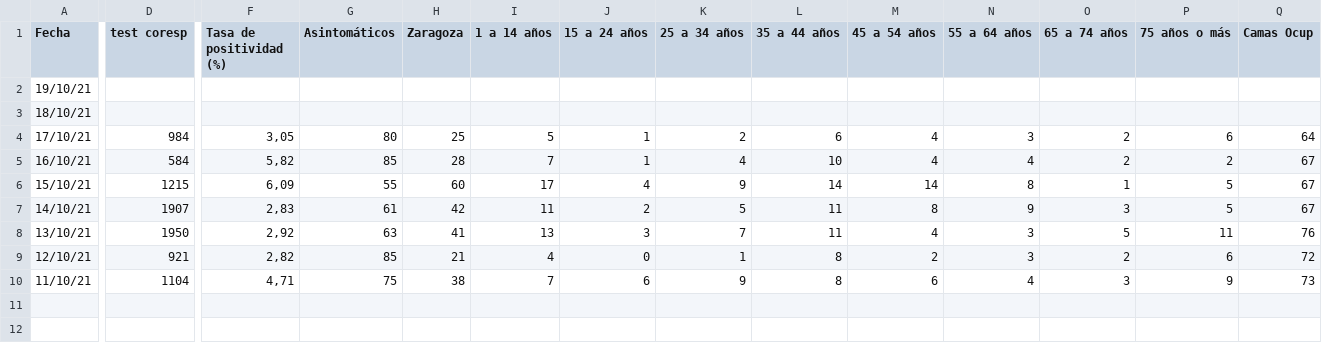
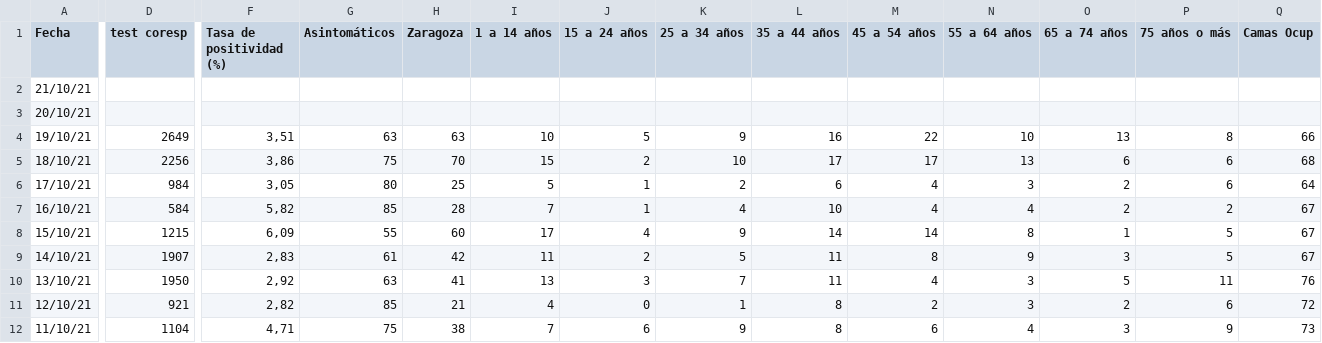
Before and after one commit to rchorda/covid, a CSV file: Omega_new.csv, drawn as a sheet; only a part is shown, gaps mark what is left out; addresses are those after the commit; rows hold the shown columns only; the diff covers the shown part only; the diff names each change by its address in the sheet, - before the commit and + after, or states it on an @@ line.

```diff
--- a/Omega_new.csv
+++ b/Omega_new.csv
+row 2: 21/10/21
+row 3: 20/10/21
-D4 (test coresp): (empty)
+D4 (test coresp): 2649
-F4 (Tasa de positividad (%)): (empty)
+F4 (Tasa de positividad (%)): 3,51
-G4 (Asintomáticos): (empty)
+G4 (Asintomáticos): 63
-H4 (Zaragoza): (empty)
+H4 (Zaragoza): 63
-I4 (1 a 14 años): (empty)
+I4 (1 a 14 años): 10
-J4 (15 a 24 años): (empty)
+J4 (15 a 24 años): 5
-K4 (25 a 34 años): (empty)
+K4 (25 a 34 años): 9
-L4 (35 a 44 años): (empty)
+L4 (35 a 44 años): 16
-M4 (45 a 54 años): (empty)
+M4 (45 a 54 años): 22
-N4 (55 a 64 años): (empty)
+N4 (55 a 64 años): 10
-O4 (65 a 74 años): (empty)
+O4 (65 a 74 años): 13
-P4 (75 años o más): (empty)
+P4 (75 años o más): 8
-Q4 (Camas Ocup): (empty)
+Q4 (Camas Ocup): 66
-D5 (test coresp): (empty)
+D5 (test coresp): 2256
-F5 (Tasa de positividad (%)): (empty)
+F5 (Tasa de positividad (%)): 3,86
-G5 (Asintomáticos): (empty)
+G5 (Asintomáticos): 75
-H5 (Zaragoza): (empty)
+H5 (Zaragoza): 70
-I5 (1 a 14 años): (empty)
+I5 (1 a 14 años): 15
-J5 (15 a 24 años): (empty)
+J5 (15 a 24 años): 2
-K5 (25 a 34 años): (empty)
+K5 (25 a 34 años): 10
-L5 (35 a 44 años): (empty)
+L5 (35 a 44 años): 17
-M5 (45 a 54 años): (empty)
+M5 (45 a 54 años): 17
-N5 (55 a 64 años): (empty)
+N5 (55 a 64 años): 13
-O5 (65 a 74 años): (empty)
+O5 (65 a 74 años): 6
-P5 (75 años o más): (empty)
+P5 (75 años o más): 6
-Q5 (Camas Ocup): (empty)
+Q5 (Camas Ocup): 68
```
Also changed, not shown: 9 edited cells elsewhere in this file, Vacunas.csv, 2 other files.
